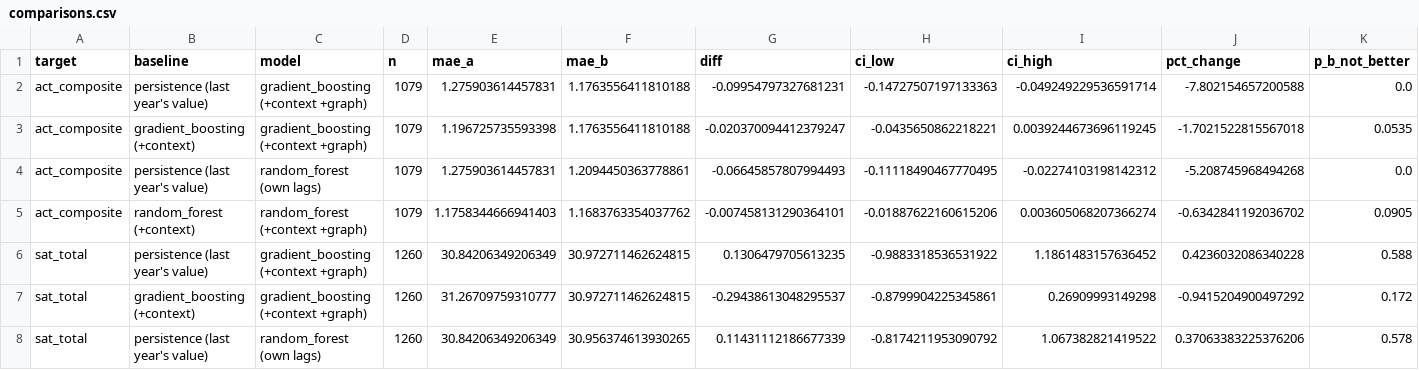
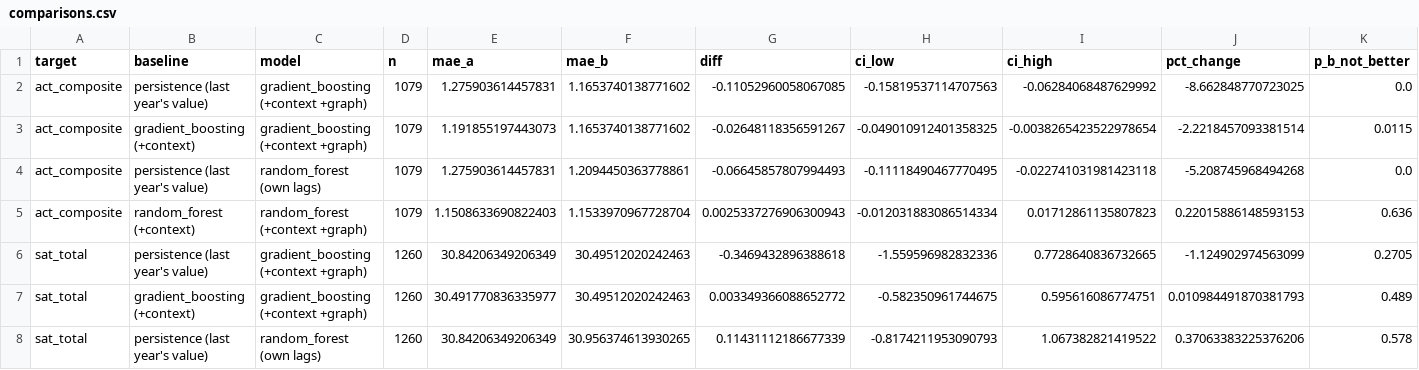
Before and after one commit to MajinVegetaaa/TEA-STGNN, a CSV file: results/zscore/comparisons.csv, drawn as a sheet; only a part is shown; the diff covers the shown part only.

```diff
--- a/results/zscore/comparisons.csv
+++ b/results/zscore/comparisons.csv
@@ -1,8 +1,8 @@
 target,baseline,model,n,mae_a,mae_b,diff,ci_low,ci_high,pct_change,p_b_not_better
-act_composite,persistence (last year's value),gradient_boosting (+context +graph),1079,1.275903614457831,1.1763556411810188,-0.09954797327681231,-0.14727507197133363,-0.049249229536591714,-7.802154657200588,0.0
-act_composite,gradient_boosting (+context),gradient_boosting (+context +graph),1079,1.196725735593398,1.1763556411810188,-0.020370094412379247,-0.0435650862218221,0.0039244673696119245,-1.7021522815567018,0.0535
-act_composite,persistence (last year's value),random_forest (own lags),1079,1.275903614457831,1.2094450363778861,-0.06645857807994493,-0.11118490467770495,-0.02274103198142312,-5.208745968494268,0.0
-act_composite,random_forest (+context),random_forest (+context +graph),1079,1.1758344666941403,1.1683763354037762,-0.007458131290364101,-0.01887622160615206,0.003605068207366274,-0.6342841192036702,0.0905
-sat_total,persistence (last year's value),gradient_boosting (+context +graph),1260,30.84206349206349,30.972711462624815,0.1306479705613235,-0.9883318536531922,1.1861483157636452,0.4236032086340228,0.588
-sat_total,gradient_boosting (+context),gradient_boosting (+context +graph),1260,31.26709759310777,30.972711462624815,-0.29438613048295537,-0.8799904225345861,0.26909993149298,-0.9415204900497292,0.172
-sat_total,persistence (last year's value),random_forest (own lags),1260,30.84206349206349,30.956374613930265,0.11431112186677339,-0.8174211953090792,1.067382821419522,0.37063383225376206,0.578
+act_composite,persistence (last year's value),gradient_boosting (+context +graph),1079,1.275903614457831,1.1653740138771602,-0.11052960058067085,-0.15819537114707563,-0.06284068487629992,-8.662848770723025,0.0
+act_composite,gradient_boosting (+context),gradient_boosting (+context +graph),1079,1.191855197443073,1.1653740138771602,-0.02648118356591267,-0.049010912401358325,-0.0038265423522978654,-2.2218457093381514,0.0115
+act_composite,persistence (last year's value),random_forest (own lags),1079,1.275903614457831,1.2094450363778861,-0.06645857807994493,-0.11118490467770495,-0.022741031981423118,-5.208745968494268,0.0
+act_composite,random_forest (+context),random_forest (+context +graph),1079,1.1508633690822403,1.1533970967728704,0.0025337276906300943,-0.012031883086514334,0.01712861135807823,0.22015886148593153,0.636
+sat_total,persistence (last year's value),gradient_boosting (+context +graph),1260,30.84206349206349,30.49512020242463,-0.3469432896388618,-1.559596982832336,0.7728640836732665,-1.124902974563099,0.2705
+sat_total,gradient_boosting (+context),gradient_boosting (+context +graph),1260,30.491770836335977,30.49512020242463,0.003349366088652772,-0.582350961744675,0.595616086774751,0.010984491870381793,0.489
+sat_total,persistence (last year's value),random_forest (own lags),1260,30.84206349206349,30.956374613930265,0.11431112186677339,-0.8174211953090793,1.067382821419522,0.37063383225376206,0.578
```
Also changed, not shown: 8 added rows and 72 edited cells elsewhere in this file, results/level/comparisons.csv, results/relative/comparisons.csv, 16 other files.
